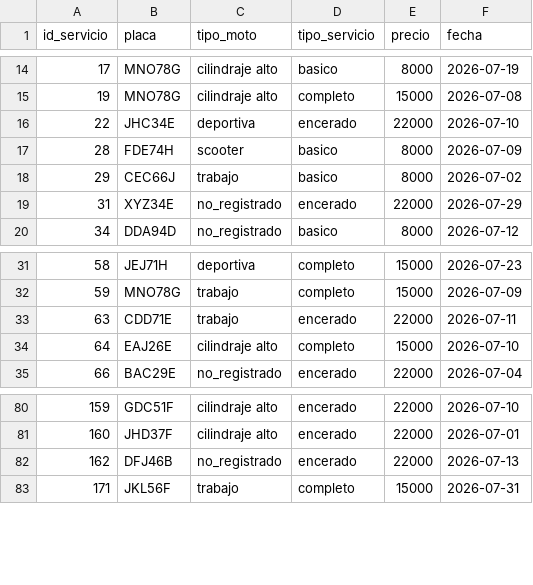
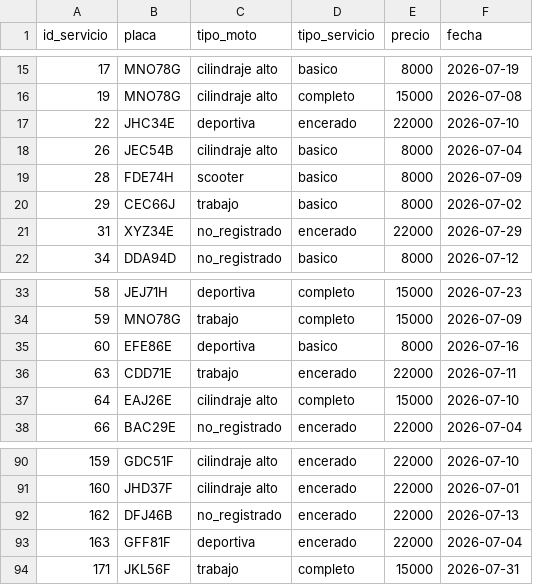
Before and after one commit to Prodaniel1200/ingeniera_datos_lavadero_motos, a CSV file: data/staging/servicios_staging.csv, drawn as a sheet; only a part is shown, gaps mark what is left out; the diff covers the shown part only; the diff names each change by its address in the sheet, - before the commit and + after, or states it on an @@ line.

```diff
--- a/data/staging/servicios_staging.csv
+++ b/data/staging/servicios_staging.csv
+row 18: 26 | JEC54B | cilindraje alto | basico | 8000 | 2026-07-04
+row 35: 60 | EFE86E | deportiva | basico | 8000 | 2026-07-16
+row 93: 163 | GFF81F | deportiva | encerado | 22000 | 2026-07-04
```
Also changed, not shown: 8 added rows elsewhere in this file, 3 other files.
